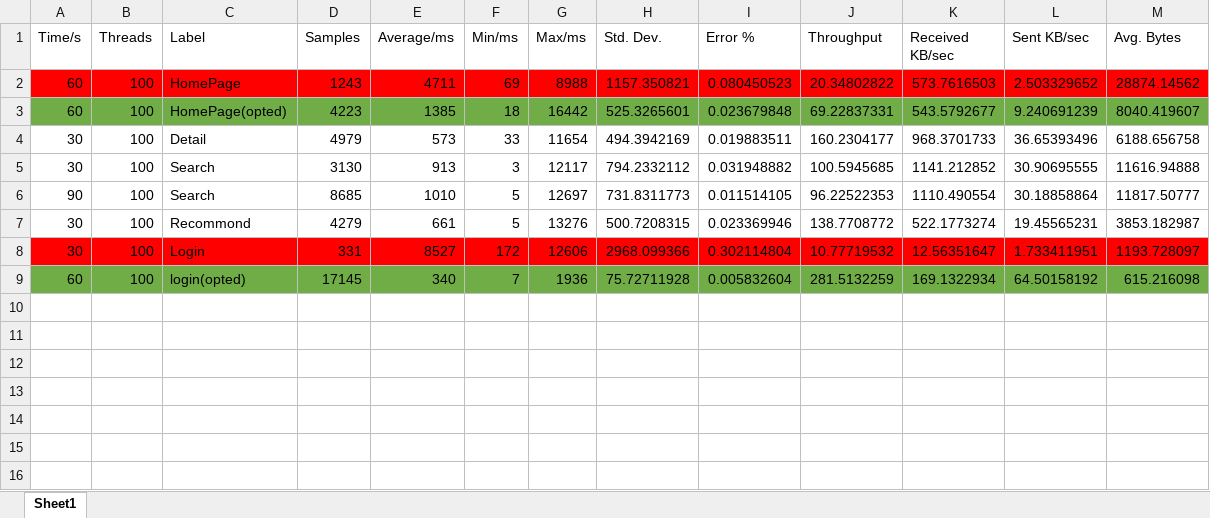
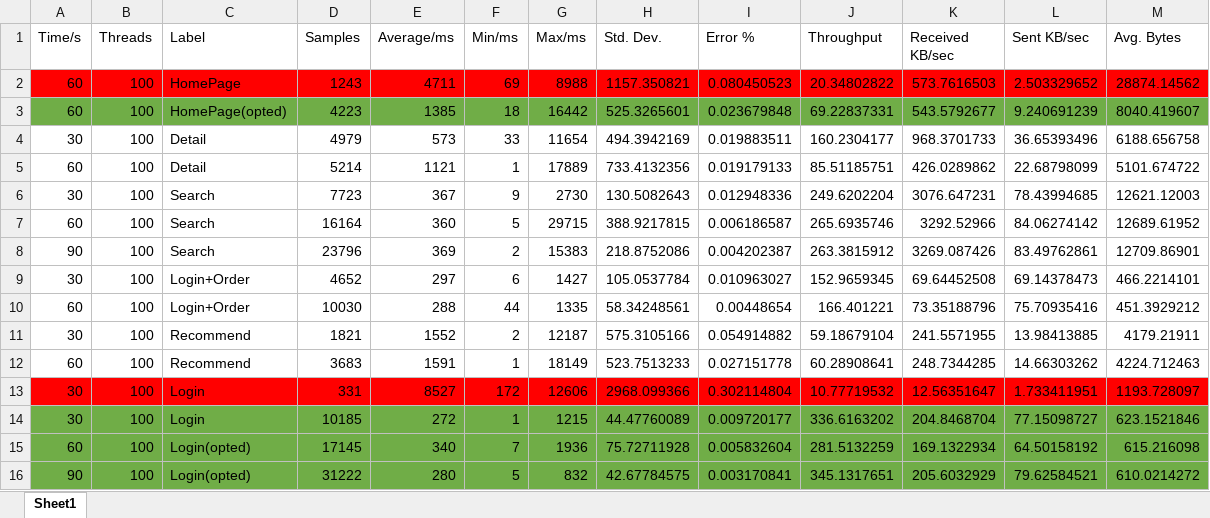
Before and after one commit to Ticket-Gathering/Ticket_Gathering, an Excel workbook: 性能测试v2.xlsx, sheet Sheet1, drawn as a sheet; values as stored, in another font and other column widths than the file's, no borders; removed rows and columns are numbered as before the commit, all else as after; the diff names each change by its address in the sheet, - before the commit and + after, or states it on an @@ line.

```diff
--- a/性能测试v2.xlsx (sheet Sheet1)
+++ b/性能测试v2.xlsx (sheet Sheet1)
-row 5: 30 | 100 | Search | 3130 | 913 | 3 | 12117 | 794.2332112 | 0.031948882 | 100.5945685 | 1141.212852 | 30.90695555 | 11616.94888
-row 6: 90 | 100 | Search | 8685 | 1010 | 5 | 12697 | 731.8311773 | 0.011514105 | 96.22522353 | 1110.490554 | 30.18858864 | 11817.50777
-row 7: 30 | 100 | Recommond | 4279 | 661 | 5 | 13276 | 500.7208315 | 0.023369946 | 138.7708772 | 522.1773274 | 19.45565231 | 3853.182987
+row 5: 60 | 100 | Detail | 5214 | 1121 | 1 | 17889 | 733.4132356 | 0.019179133 | 85.51185751 | 426.0289862 | 22.68798099 | 5101.674722
+row 6: 30 | 100 | Search | 7723 | 367 | 9 | 2730 | 130.5082643 | 0.012948336 | 249.6202204 | 3076.647231 | 78.43994685 | 12621.12003
+row 7: 60 | 100 | Search | 16164 | 360 | 5 | 29715 | 388.9217815 | 0.006186587 | 265.6935746 | 3292.52966 | 84.06274142 | 12689.61952
+row 8: 90 | 100 | Search | 23796 | 369 | 2 | 15383 | 218.8752086 | 0.004202387 | 263.3815912 | 3269.087426 | 83.49762861 | 12709.86901
+row 9: 30 | 100 | Login+Order | 4652 | 297 | 6 | 1427 | 105.0537784 | 0.010963027 | 152.9659345 | 69.64452508 | 69.14378473 | 466.2214101
+row 10: 60 | 100 | Login+Order | 10030 | 288 | 44 | 1335 | 58.34248561 | 0.00448654 | 166.401221 | 73.35188796 | 75.70935416 | 451.3929212
+row 11: 30 | 100 | Recommend | 1821 | 1552 | 2 | 12187 | 575.3105166 | 0.054914882 | 59.18679104 | 241.5571955 | 13.98413885 | 4179.21911
+row 12: 60 | 100 | Recommend | 3683 | 1591 | 1 | 18149 | 523.7513233 | 0.027151778 | 60.28908641 | 248.7344285 | 14.66303262 | 4224.712463
+row 14: 30 | 100 | Login | 10185 | 272 | 1 | 1215 | 44.47760089 | 0.009720177 | 336.6163202 | 204.8468704 | 77.15098727 | 623.1521846
-C15 (Label): login(opted)
+C15 (Label): Login(opted)
+row 16: 90 | 100 | Login(opted) | 31222 | 280 | 5 | 832 | 42.67784575 | 0.003170841 | 345.1317651 | 205.6032929 | 79.62584521 | 610.0214272
```
Also changed, not shown: 1 other file.
